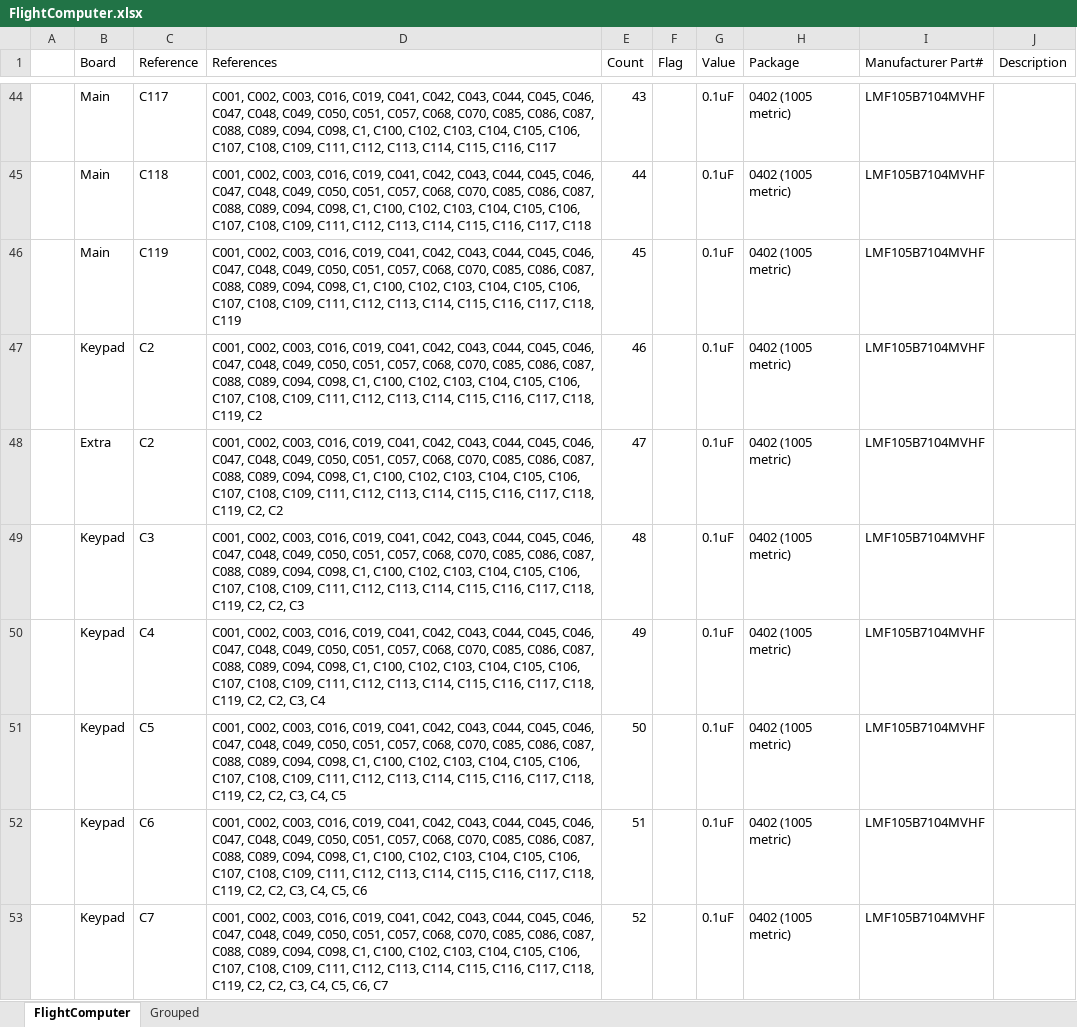
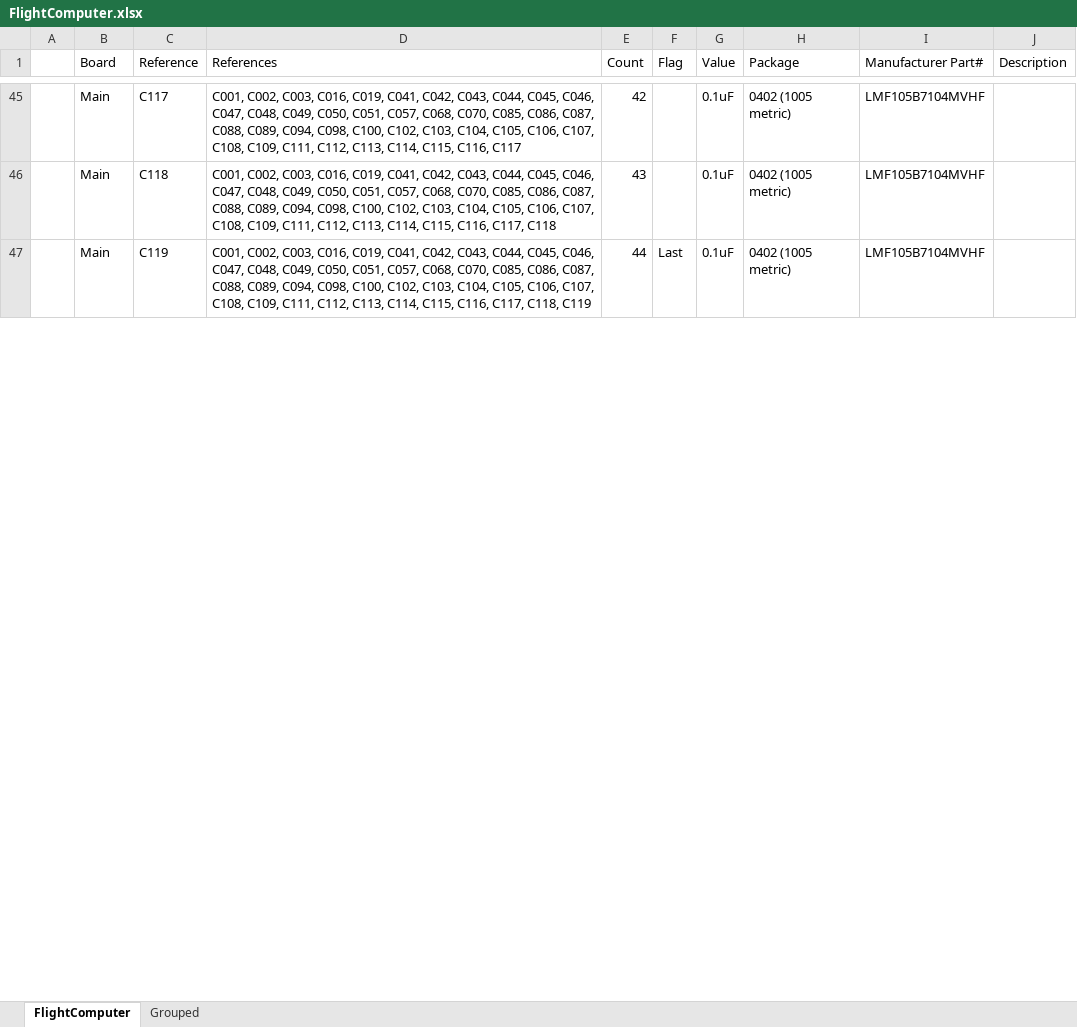
Before and after one commit to akkdong/FlightComputer, an Excel workbook: hw/rev1/FlightComputer/FlightComputer.xlsx, sheet FlightComputer, drawn as a sheet; only a part is shown, gaps mark what is left out; values as stored, in another font and other column widths than the file's, no borders; removed rows and columns are numbered as before the commit, all else as after; the diff covers the shown part only; the diff names each change by its address in the sheet, - before the commit and + after, or states it on an @@ line.

```diff
--- a/hw/rev1/FlightComputer/FlightComputer.xlsx (sheet FlightComputer)
+++ b/hw/rev1/FlightComputer/FlightComputer.xlsx (sheet FlightComputer)
-D45 (References): …C094, C098, C1, C100, C102,…
+D45 (References): …C094, C098, C100, C102,…
-E45 (Count): 43
+E45 (Count): 42
-D46 (References): …C094, C098, C1, C100, C102,…
+D46 (References): …C094, C098, C100, C102,…
-E46 (Count): 44
+E46 (Count): 43
-D47 (References): …C094, C098, C1, C100, C102,…
+D47 (References): …C094, C098, C100, C102,…
-E47 (Count): 45
+E47 (Count): 44
-F47 (Flag): (empty)
+F47 (Flag): Last
-row 47:  | Keypad | C2 | C001, C002, C003, C016, C019, C041, C042, C043, C044, C045, C046, C047, C048, C049, C050, C051, C057, C068, C070, C085, C086, C087, C088, C089, C094, C098, C1, C100, C102, C103, C104, C105, C106, C107, C108, C109, C111, C112, C113, C114, C115, C116, C117, C118, C119, C2 | 46 |  | 0.1uF | 0402 (1005 metric) | LMF105B7104MVHF
-row 48:  | Extra | C2 | C001, C002, C003, C016, C019, C041, C042, C043, C044, C045, C046, C047, C048, C049, C050, C051, C057, C068, C070, C085, C086, C087, C088, C089, C094, C098, C1, C100, C102, C103, C104, C105, C106, C107, C108, C109, C111, C112, C113, C114, C115, C116, C117, C118, C119, C2, C2 | 47 |  | 0.1uF | 0402 (1005 metric) | LMF105B7104MVHF
-row 49:  | Keypad | C3 | C001, C002, C003, C016, C019, C041, C042, C043, C044, C045, C046, C047, C048, C049, C050, C051, C057, C068, C070, C085, C086, C087, C088, C089, C094, C098, C1, C100, C102, C103, C104, C105, C106, C107, C108, C109, C111, C112, C113, C114, C115, C116, C117, C118, C119, C2, C2, C3 | 48 |  | 0.1uF | 0402 (1005 metric) | LMF105B7104MVHF
-row 50:  | Keypad | C4 | C001, C002, C003, C016, C019, C041, C042, C043, C044, C045, C046, C047, C048, C049, C050, C051, C057, C068, C070, C085, C086, C087, C088, C089, C094, C098, C1, C100, C102, C103, C104, C105, C106, C107, C108, C109, C111, C112, C113, C114, C115, C116, C117, C118, C119, C2, C2, C3, C4 | 49 |  | 0.1uF | 0402 (1005 metric) | LMF105B7104MVHF
-row 51:  | Keypad | C5 | C001, C002, C003, C016, C019, C041, C042, C043, C044, C045, C046, C047, C048, C049, C050, C051, C057, C068, C070, C085, C086, C087, C088, C089, C094, C098, C1, C100, C102, C103, C104, C105, C106, C107, C108, C109, C111, C112, C113, C114, C115, C116, C117, C118, C119, C2, C2, C3, C4, C5 | 50 |  | 0.1uF | 0402 (1005 metric) | LMF105B7104MVHF
-row 52:  | Keypad | C6 | C001, C002, C003, C016, C019, C041, C042, C043, C044, C045, C046, C047, C048, C049, C050, C051, C057, C068, C070, C085, C086, C087, C088, C089, C094, C098, C1, C100, C102, C103, C104, C105, C106, C107, C108, C109, C111, C112, C113, C114, C115, C116, C117, C118, C119, C2, C2, C3, C4, C5, C6 | 51 |  | 0.1uF | 0402 (1005 metric) | LMF105B7104MVHF
-row 53:  | Keypad | C7 | C001, C002, C003, C016, C019, C041, C042, C043, C044, C045, C046, C047, C048, C049, C050, C051, C057, C068, C070, C085, C086, C087, C088, C089, C094, C098, C1, C100, C102, C103, C104, C105, C106, C107, C108, C109, C111, C112, C113, C114, C115, C116, C117, C118, C119, C2, C2, C3, C4, C5, C6, C7 | 52 |  | 0.1uF | 0402 (1005 metric) | LMF105B7104MVHF
```
Also changed, not shown: 102 added rows, 93 removed rows, 135 moved rows, 73 edited cells and cell formats elsewhere in this sheet, formulas that keep their value, 5 other files.
